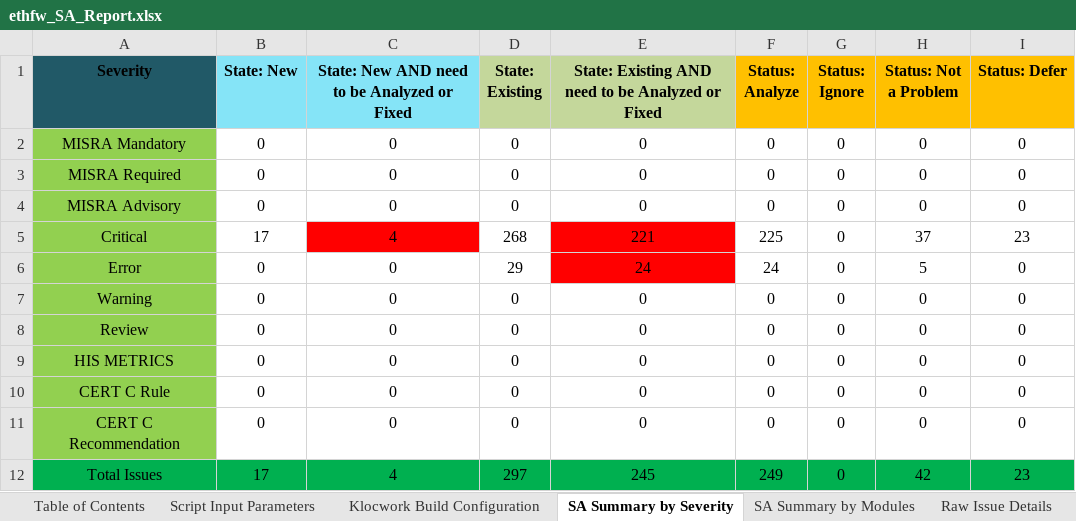
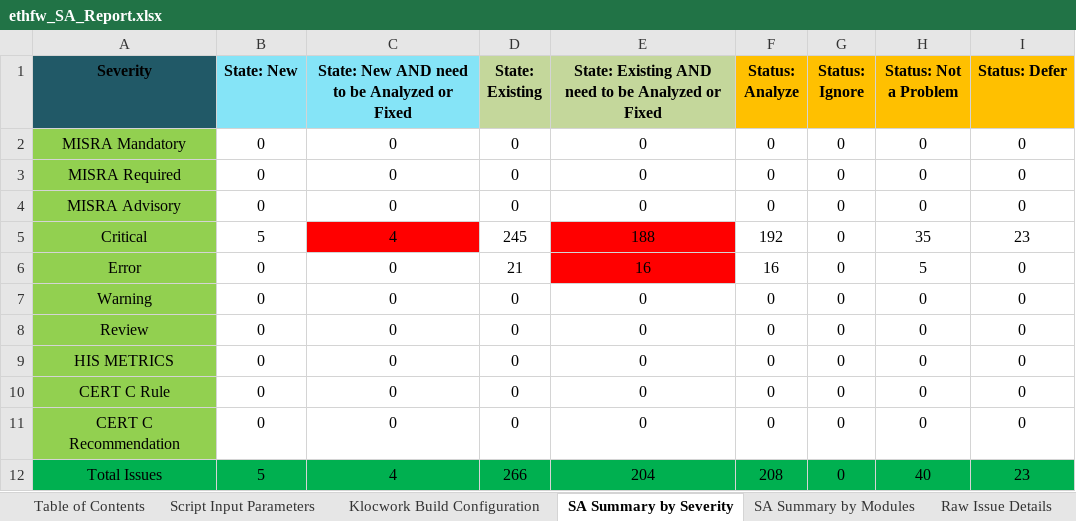
Before and after one commit to TexasInstruments/enet-firmware, an Excel workbook: docs/misrac/ethfw_SA_Report.xlsx, sheet SA Summary by Severity, drawn as a sheet; only a part is shown; values as stored, in another font and other column widths than the file's, no borders; the diff names each change by its address in the sheet, - before the commit and + after, or states it on an @@ line.

```diff
--- a/docs/misrac/ethfw_SA_Report.xlsx (sheet SA Summary by Severity)
+++ b/docs/misrac/ethfw_SA_Report.xlsx (sheet SA Summary by Severity)
-B5 (State: New): 17
+B5 (State: New): 5
-D5 (State: Existing): 268
+D5 (State: Existing): 245
-E5: 221
+E5: 188
-F5 (Status: Analyze): 225
+F5 (Status: Analyze): 192
-H5 (Status: Not a Problem): 37
+H5 (Status: Not a Problem): 35
-D6 (State: Existing): 29
+D6 (State: Existing): 21
-E6: 24
+E6: 16
-F6 (Status: Analyze): 24
+F6 (Status: Analyze): 16
-B12 (State: New): 17
+B12 (State: New): 5
-D12 (State: Existing): 297
+D12 (State: Existing): 266
-E12: 245
+E12: 204
-F12 (Status: Analyze): 249
+F12 (Status: Analyze): 208
-H12 (Status: Not a Problem): 42
+H12 (Status: Not a Problem): 40
```
Also changed, not shown: sheet Raw Issue Details, sheet Klocwork Build Configuration, sheet SA Summary by Modules, sheet Script Input Parameters, docs/test_report/ethfw_testreport_j7200.xlsx, docs/test_report/ethfw_testreport_j721e.xlsx, 3 other files.
